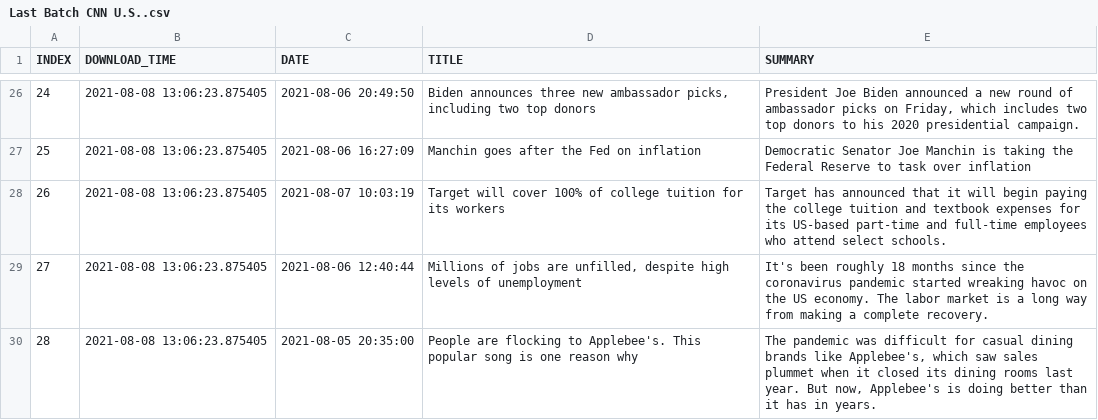
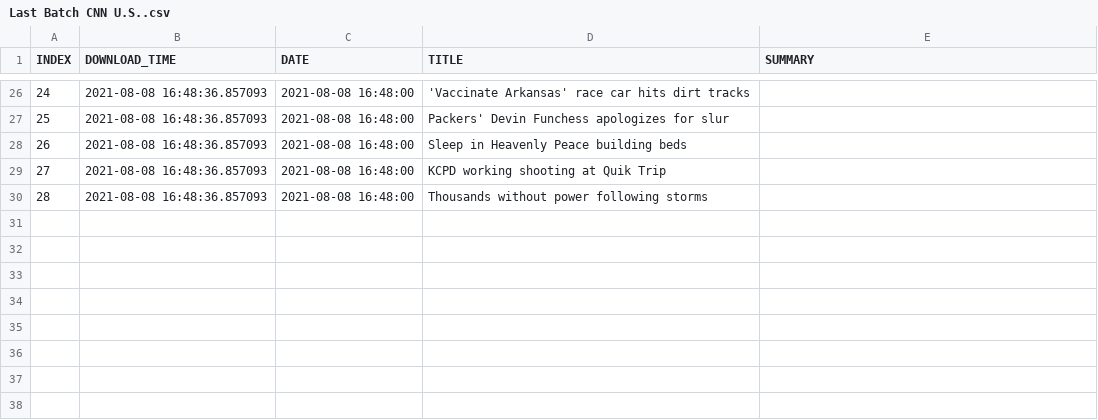
Before and after one commit to BPod123/NEWSFLASH, a CSV file: output/Last Batch/Last Batch CNN U.S..csv, drawn as a sheet; only a part is shown, gaps mark what is left out; the diff covers the shown part only.

```diff
--- a/output/Last Batch/Last Batch CNN U.S..csv
+++ b/output/Last Batch/Last Batch CNN U.S..csv
@@ -26,5 +26,5 @@ INDEX,DOWNLOAD_TIME,DATE,TITLE,SUMMARY
-24,2021-08-08 13:06:23.875405,2021-08-06 20:49:50,"Biden announces three new ambassador picks, including two top donors","President Joe Biden announced a new round of ambassador picks on Friday, which includes two top donors to his 2020 presidential campaign."
-25,2021-08-08 13:06:23.875405,2021-08-06 16:27:09,Manchin goes after the Fed on inflation,Democratic Senator Joe Manchin is taking the Federal Reserve to task over inflation
-26,2021-08-08 13:06:23.875405,2021-08-07 10:03:19,Target will cover 100% of college tuition for its workers,Target has announced that it will begin paying the college tuition and textbook expenses for its US-based part-time and full-time employees who attend select schools.
-27,2021-08-08 13:06:23.875405,2021-08-06 12:40:44,"Millions of jobs are unfilled, despite high levels of unemployment",It's been roughly 18 months since the coronavirus pandemic started wreaking havoc on the US economy. The labor market is a long way from making a complete recovery.
-28,2021-08-08 13:06:23.875405,2021-08-05 20:35:00,People are flocking to Applebee's. This popular song is one reason why,"The pandemic was difficult for casual dining brands like Applebee's, which saw sales plummet when it closed its dining rooms last year. But now, Applebee's is doing better than it has in years."
+24,2021-08-08 16:48:36.857093,2021-08-08 16:48:00,'Vaccinate Arkansas' race car hits dirt tracks,
+25,2021-08-08 16:48:36.857093,2021-08-08 16:48:00,Packers' Devin Funchess apologizes for slur,
+26,2021-08-08 16:48:36.857093,2021-08-08 16:48:00,Sleep in Heavenly Peace building beds,
+27,2021-08-08 16:48:36.857093,2021-08-08 16:48:00,KCPD working shooting at Quik Trip,
+28,2021-08-08 16:48:36.857093,2021-08-08 16:48:00,Thousands without power following storms,
```
Also changed, not shown: 89 edited cells elsewhere in this file, output/Last Batch/Last Batch CNN Most Recent.csv, output/Last Batch/Last Batch CNN Top Stories.csv, 8 other files.
